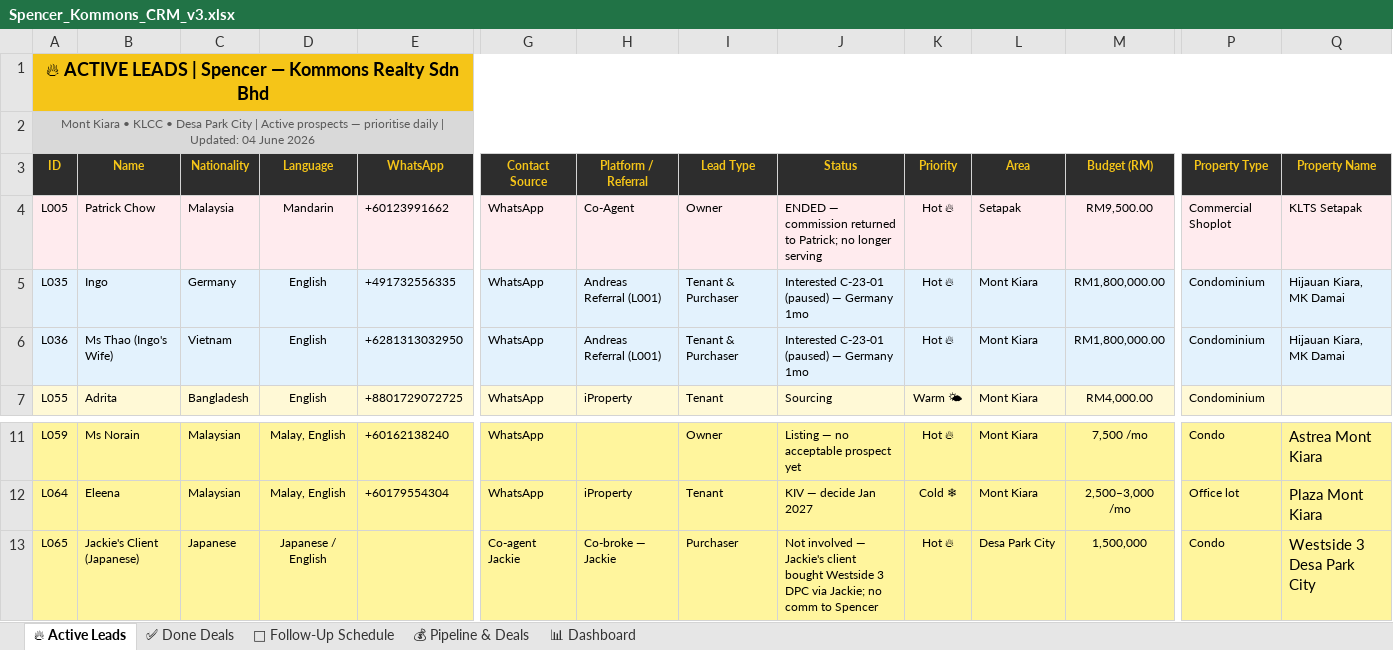
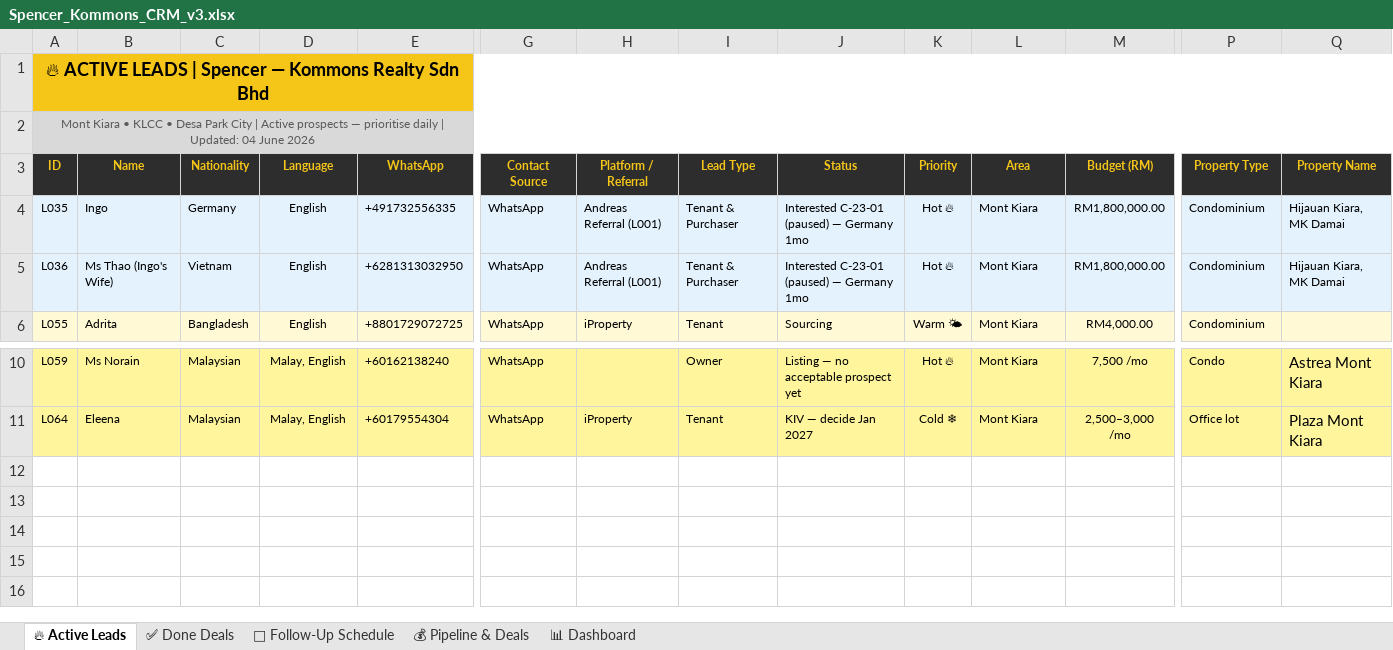
Before and after one commit to Spencerr2626/Spencer, an Excel workbook: references/crm/Spencer_Kommons_CRM_v3.xlsx, sheet 🔥 Active Leads, drawn as a sheet; only a part is shown, gaps mark what is left out; values as stored, in another font and other column widths than the file's, no borders; charts and pictures not drawn; rows hold the shown columns only; the diff names each change by its address in the sheet, - before the commit and + after, or states it on an @@ line.

```diff
--- a/references/crm/Spencer_Kommons_CRM_v3.xlsx (sheet 🔥 Active Leads)
+++ b/references/crm/Spencer_Kommons_CRM_v3.xlsx (sheet 🔥 Active Leads)
-row 4: L005 | Patrick Chow | Malaysia | Mandarin | +60123991662 | WhatsApp | Co-Agent | Owner | ENDED — commission returned to Patrick; no longer serving | Hot 🔥 | Setapak | RM9,500.00 | Commercial Shoplot | KLTS Setapak
-row 13: L065 | Jackie's Client (Japanese) | Japanese | Japanese / English |  | Co-agent Jackie | Co-broke — Jackie | Purchaser | Not involved — Jackie's client bought Westside 3 DPC via Jackie; no comm to Spencer | Hot 🔥 | Desa Park City | 1,500,000 | Condo | Westside 3 Desa Park City
```
Also changed, not shown: sheet 📅 Follow-Up Schedule, sheet 📊 Dashboard.
